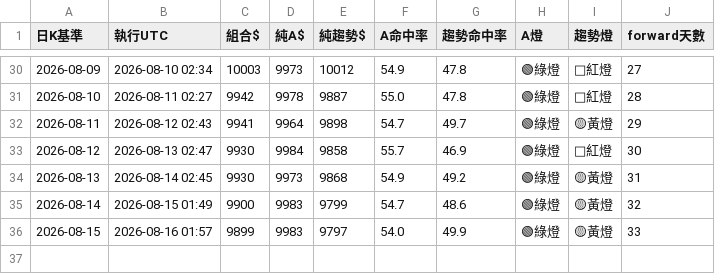
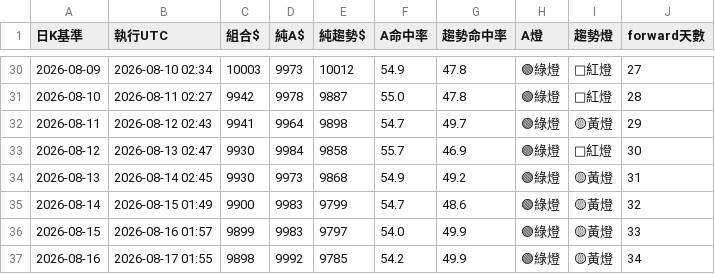
Before and after one commit to pidasin/crypto_combo_zscore_forward, a CSV file: combo_forward_log.csv, drawn as a sheet; only a part is shown, gaps mark what is left out.

```diff
--- a/combo_forward_log.csv
+++ b/combo_forward_log.csv
@@ -36 +36,2 @@
 2026-08-15,2026-08-16 01:57,9899,9983,9797,54.0,49.9,🟢綠燈,🟡黃燈,33
+2026-08-16,2026-08-17 01:55,9898,9992,9785,54.2,49.9,🟢綠燈,🟡黃燈,34
```
Also changed, not shown: paper_log.csv, 2 other files.
